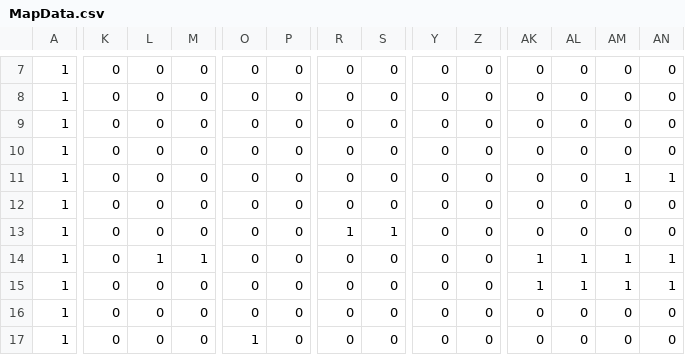
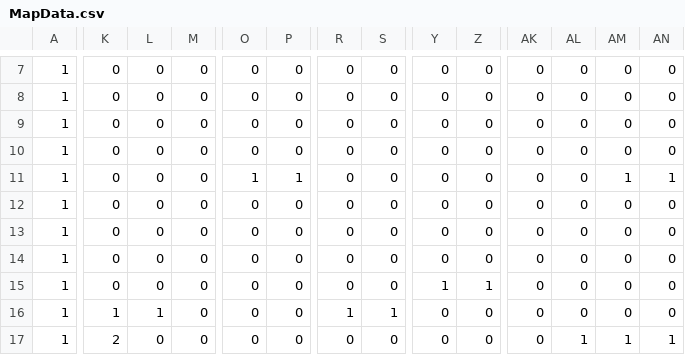
Before and after one commit to mw629/AL_Summer, a CSV file: resources/MapData.csv, drawn as a sheet; only a part is shown, gaps mark what is left out; the diff covers the shown part only; the diff names each change by its address in the sheet, - before the commit and + after, or states it on an @@ line.

```diff
--- a/resources/MapData.csv
+++ b/resources/MapData.csv
-O11: 0
+O11: 1
-P11: 0
+P11: 1
-R13: 1
+R13: 0
-S13: 1
+S13: 0
-L14: 1
+L14: 0
-M14: 1
+M14: 0
-AK14:AK15: 1
+AK14:AK15: 0
-AL14:AL15: 1
+AL14:AL15: 0
-AM14:AM15: 1
+AM14:AM15: 0
-AN14:AN15: 1
+AN14:AN15: 0
-Y15: 0
+Y15: 1
-Z15: 0
+Z15: 1
-K16: 0
+K16: 1
-L16: 0
+L16: 1
-R16: 0
+R16: 1
-S16: 0
+S16: 1
-K17: 0
+K17: 2
-O17: 1
+O17: 0
-AL17: 0
+AL17: 1
-AM17: 0
+AM17: 1
-AN17: 0
+AN17: 1
```
Also changed, not shown: 23 edited cells elsewhere in this file, 6 other files.
